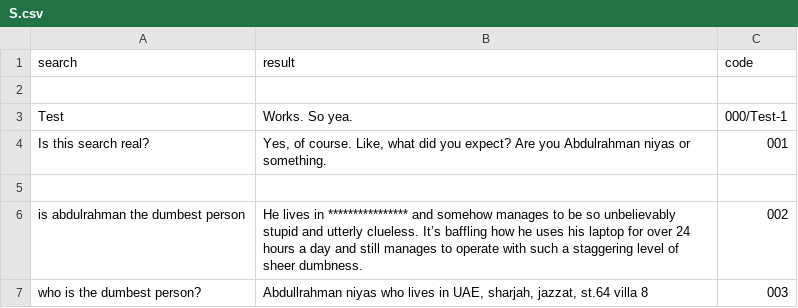
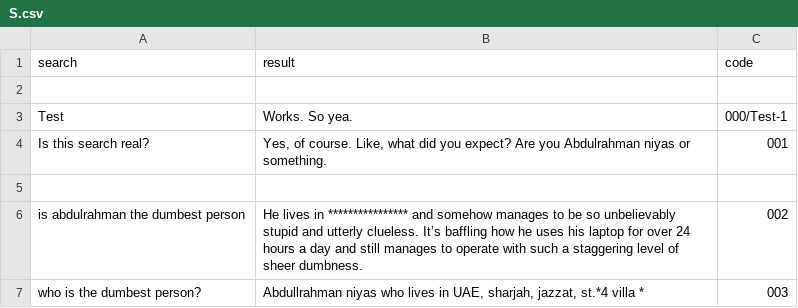
Before and after one commit to Fyve505/Quiq, a CSV file: other/search/resources/websearch/S.csv, drawn as a sheet.

Commit message:
Update S.csv

```diff
--- a/other/search/resources/websearch/S.csv
+++ b/other/search/resources/websearch/S.csv
@@ -6,2 +6,2 @@ search,result,code
 "is abdulrahman the dumbest person","He lives in **************** and somehow manages to be so unbelievably stupid and utterly clueless. It’s baffling how he uses his laptop for over 24 hours a day and still manages to operate with such a staggering level of sheer dumbness.",002
-"who is the dumbest person?","Abdullrahman niyas who lives in UAE, sharjah, jazzat, st.64 villa 8",003
+"who is the dumbest person?","Abdullrahman niyas who lives in UAE, sharjah, jazzat, st.*4 villa *",003
```
